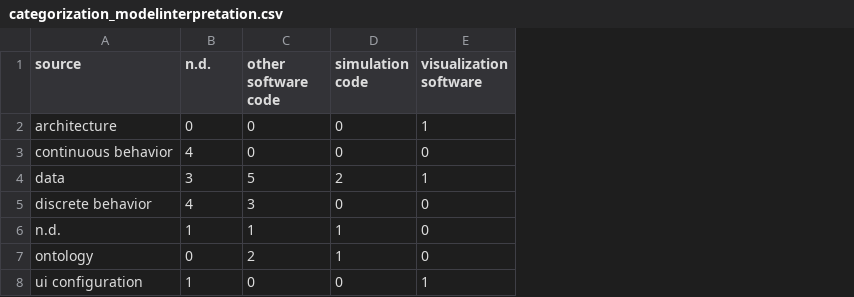
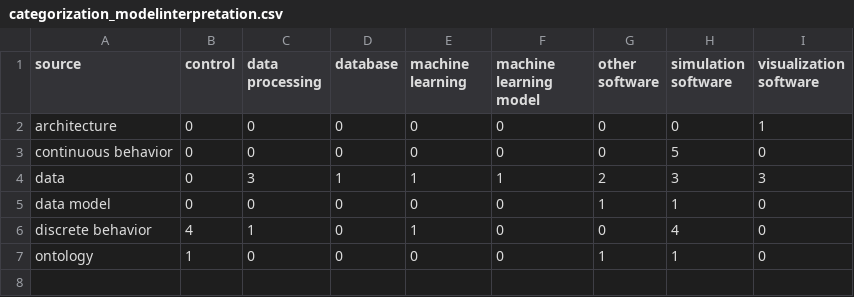
Before and after one commit to cdl-mint/mde4dts, a CSV file: data/categorization_modelinterpretation.csv, drawn as a sheet; removed rows and columns are numbered as before the commit, all else as after; the diff names each change by its address in the sheet, - before the commit and + after, or states it on an @@ line.

```diff
--- a/data/categorization_modelinterpretation.csv
+++ b/data/categorization_modelinterpretation.csv
+column D (database), rows 2-4: 0 | 0 | 1; rows 6-7: 0 | 0
+column F (machine learning model), rows 2-4: 0 | 0 | 1; rows 6-7: 0 | 0
+column G (other software), rows 2-4: 0 | 0 | 2; rows 6-7: 0 | 1
+column H (simulation software), rows 2-4: 0 | 5 | 3; rows 6-7: 4 | 1
-B1: n.d.
+B1: control
-C1: other software code
+C1: data processing
-E1: simulation code
+E1: machine learning
-B3 (control): 4
+B3 (control): 0
-B4 (control): 3
+B4 (control): 0
-C4 (data processing): 5
+C4 (data processing): 3
-E4 (machine learning): 2
+E4 (machine learning): 1
-I4 (visualization software): 1
+I4 (visualization software): 3
+row 5: data model | 0 | 0 | 0 | 0 | 0 | 1 | 1 | 0
-C6 (data processing): 3
+C6 (data processing): 1
-E6 (machine learning): 0
+E6 (machine learning): 1
-row 6: n.d. | 1 | 1 | 1 | 0
-B7 (control): 0
+B7 (control): 1
-C7 (data processing): 2
+C7 (data processing): 0
-E7 (machine learning): 1
+E7 (machine learning): 0
-row 8: ui configuration | 1 | 0 | 0 | 1
```
Also changed, not shown: data/04 extraction consolidation results_reduced.csv, data/model_artefacts.csv, 18 other files.
